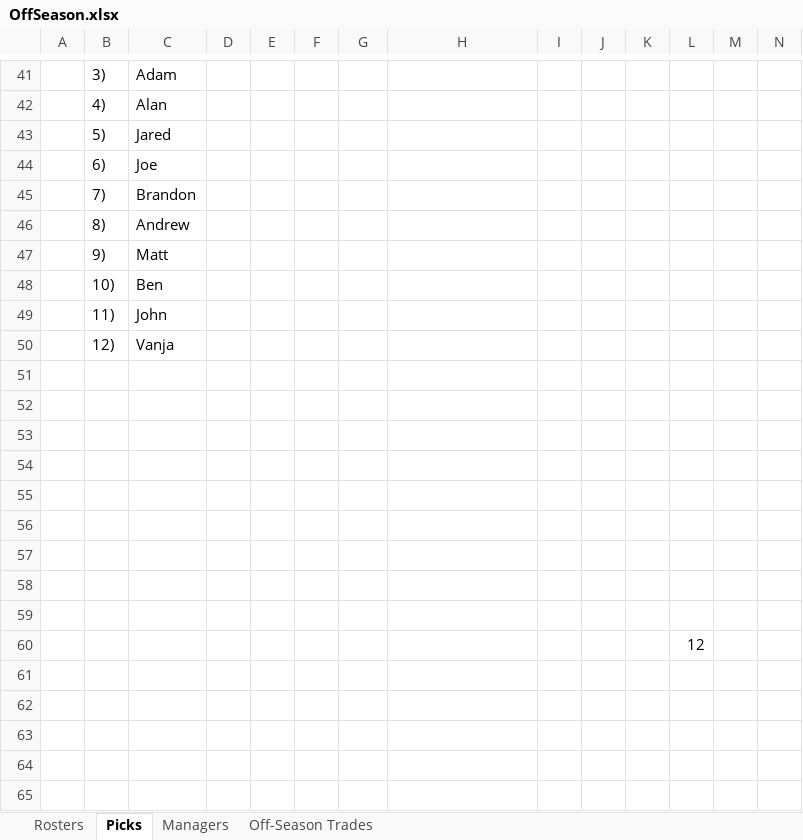
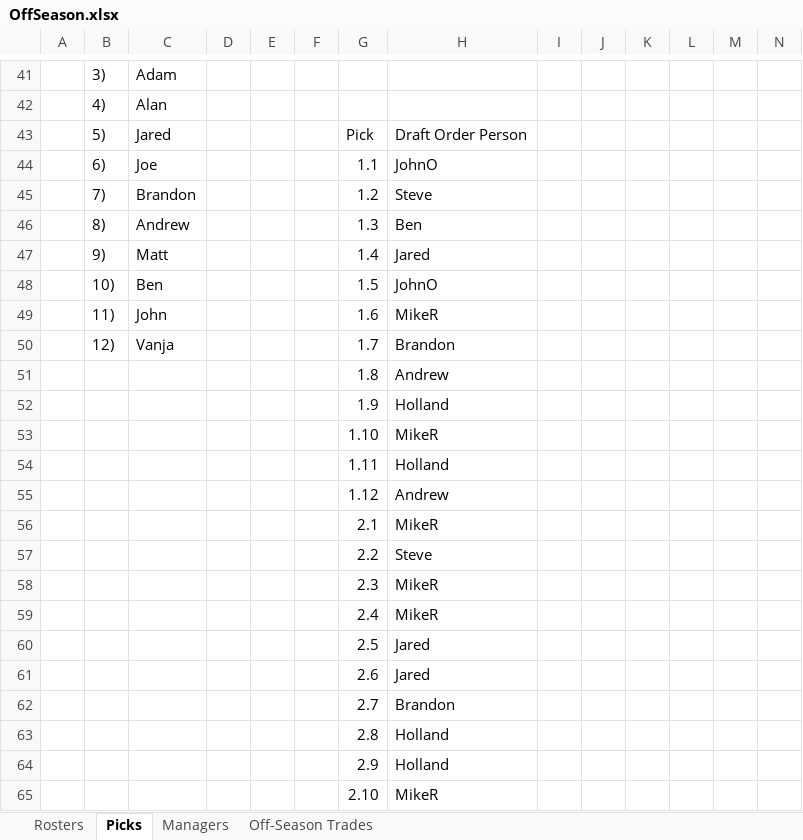
Before and after one commit to johnolson8734/Dynasty, an Excel workbook: OffSeason.xlsx, sheet Picks, drawn as a sheet; only a part is shown, gaps mark what is left out; values as stored, in another font and other column widths than the file's, no borders; removed rows and columns are numbered as before the commit, all else as after; rows hold the shown columns only; the diff covers the shown part only; the diff names each change by its address in the sheet, - before the commit and + after, or states it on an @@ line.

Commit message:
updated keepers/picks for draft next Sat 8pm

```diff
--- a/OffSeason.xlsx (sheet Picks)
+++ b/OffSeason.xlsx (sheet Picks)
-G43: (empty)
+G43: Pick
-H43: (empty)
+H43: Draft Order Person
-G44: (empty)
+G44: 1.1
-H44: (empty)
+H44: JohnO
-G45: (empty)
+G45: 1.2
-H45: (empty)
+H45: Steve
-G46: (empty)
+G46: 1.3
-H46: (empty)
+H46: Ben
-G47: (empty)
+G47: 1.4
-H47: (empty)
+H47: Jared
-G48: (empty)
+G48: 1.5
-H48: (empty)
+H48: JohnO
-G49: (empty)
+G49: 1.6
-H49: (empty)
+H49: MikeR
-G50: (empty)
+G50: 1.7
-H50: (empty)
+H50: Brandon
-row 51: (empty)
+row 51:  |  |  |  |  |  | 1.8 | Andrew
-row 52: (empty)
+row 52:  |  |  |  |  |  | 1.9 | Holland
-row 53: (empty)
+row 53:  |  |  |  |  |  | 1.10 | MikeR
-row 54: (empty)
+row 54:  |  |  |  |  |  | 1.11 | Holland
-row 55: (empty)
+row 55:  |  |  |  |  |  | 1.12 | Andrew
-row 56: (empty)
+row 56:  |  |  |  |  |  | 2.1 | MikeR
-row 57: (empty)
+row 57:  |  |  |  |  |  | 2.2 | Steve
-row 58: (empty)
+row 58:  |  |  |  |  |  | 2.3 | MikeR
-row 59: (empty)
+row 59:  |  |  |  |  |  | 2.4 | MikeR
-row 60:  |  |  |  |  |  |  |  |  |  |  | 12
+row 60:  |  |  |  |  |  | 2.5 | Jared
+row 61:  |  |  |  |  |  | 2.6 | Jared
+row 62:  |  |  |  |  |  | 2.7 | Brandon
+row 63:  |  |  |  |  |  | 2.8 | Holland
+row 64:  |  |  |  |  |  | 2.9 | Holland
+row 65:  |  |  |  |  |  | 2.10 | MikeR
```
Also changed, not shown: 69 added rows, 1 removed row, 16 edited cells and cell formats elsewhere in this sheet, sheet Rosters.
